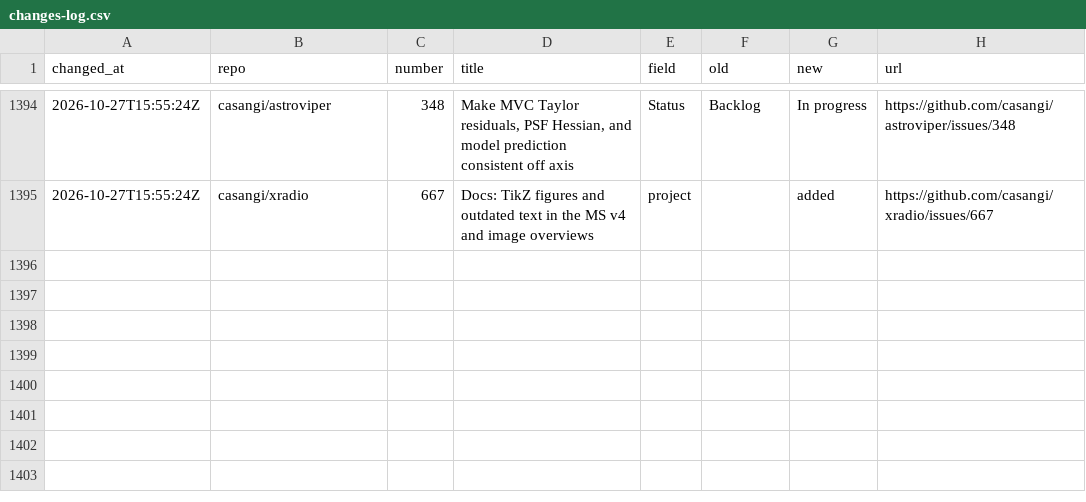
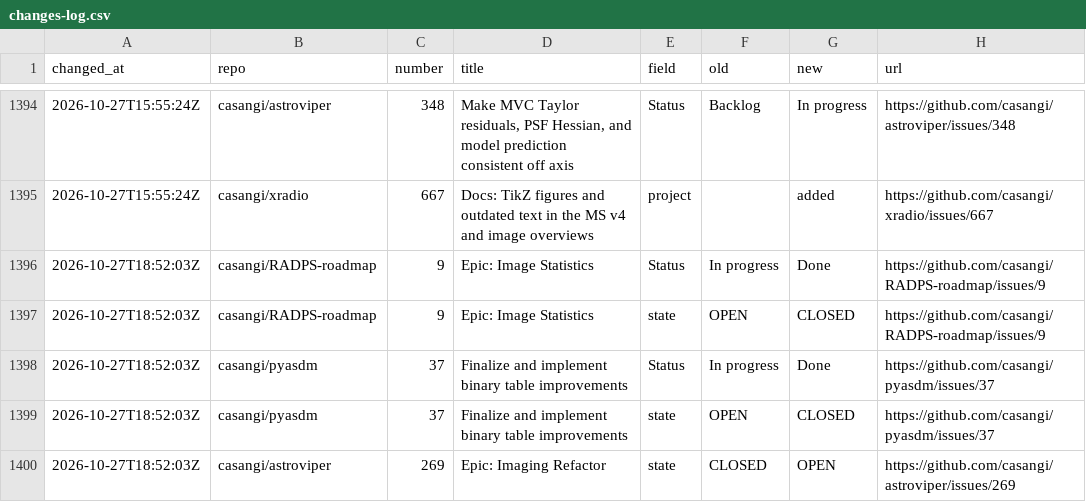
Before and after one commit to casangi/RADPS-roadmap, a CSV file: project33/changes-log.csv, drawn as a sheet; only a part is shown, gaps mark what is left out; the diff names each change by its address in the sheet, - before the commit and + after, or states it on an @@ line.

```diff
--- a/project33/changes-log.csv
+++ b/project33/changes-log.csv
+row 1396: 2026-10-27T18:52:03Z | casangi/RADPS-roadmap | 9 | Epic: Image Statistics | Status | In progress | Done | https://github.com/casangi/RADPS-roadmap/issues/9
+row 1397: 2026-10-27T18:52:03Z | casangi/RADPS-roadmap | 9 | Epic: Image Statistics | state | OPEN | CLOSED | https://github.com/casangi/RADPS-roadmap/issues/9
+row 1398: 2026-10-27T18:52:03Z | casangi/pyasdm | 37 | Finalize and implement binary table improvements | Status | In progress | Done | https://github.com/casangi/pyasdm/issues/37
+row 1399: 2026-10-27T18:52:03Z | casangi/pyasdm | 37 | Finalize and implement binary table improvements | state | OPEN | CLOSED | https://github.com/casangi/pyasdm/issues/37
+row 1400: 2026-10-27T18:52:03Z | casangi/astroviper | 269 | Epic: Imaging Refactor | state | CLOSED | OPEN | https://github.com/casangi/astroviper/issues/269
```
Also changed, not shown: project33/pi/PI26.4.csv, 3 other files.
